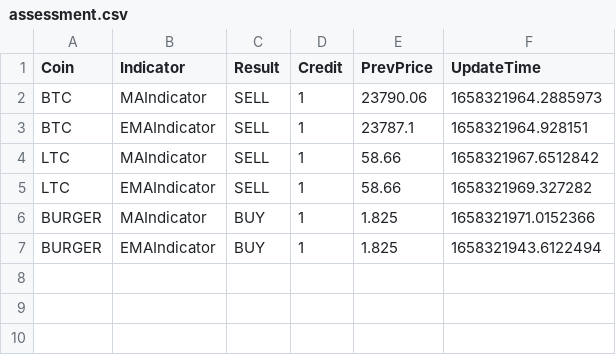
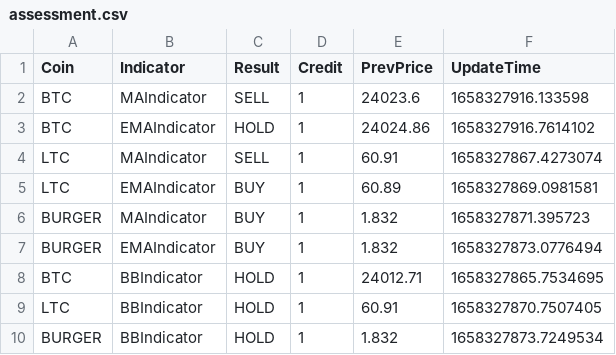
Before and after one commit to yuvalzohar36/CryptoAlgotrading, a CSV file: DB/assessment.csv, drawn as a sheet.

```diff
--- a/DB/assessment.csv
+++ b/DB/assessment.csv
@@ -1,7 +1,10 @@
 Coin,Indicator,Result,Credit,PrevPrice,UpdateTime
-BTC,MAIndicator,SELL,1,23790.06,1658321964.2885973
-BTC,EMAIndicator,SELL,1,23787.1,1658321964.928151
-LTC,MAIndicator,SELL,1,58.66,1658321967.6512842
-LTC,EMAIndicator,SELL,1,58.66,1658321969.327282
-BURGER,MAIndicator,BUY,1,1.825,1658321971.0152366
-BURGER,EMAIndicator,BUY,1,1.825,1658321943.6122494
+BTC,MAIndicator,SELL,1,24023.6,1658327916.133598
+BTC,EMAIndicator,HOLD,1,24024.86,1658327916.7614102
+LTC,MAIndicator,SELL,1,60.91,1658327867.4273074
+LTC,EMAIndicator,BUY,1,60.89,1658327869.0981581
+BURGER,MAIndicator,BUY,1,1.832,1658327871.395723
+BURGER,EMAIndicator,BUY,1,1.832,1658327873.0776494
+BTC,BBIndicator,HOLD,1,24012.71,1658327865.7534695
+LTC,BBIndicator,HOLD,1,60.91,1658327870.7507405
+BURGER,BBIndicator,HOLD,1,1.832,1658327873.7249534
```
Also changed, not shown: 7 other files.
